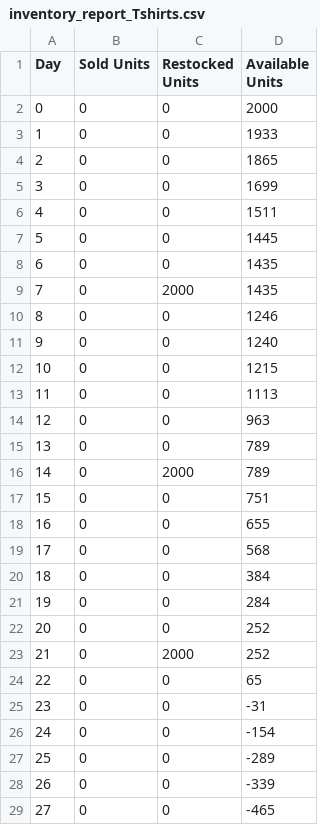
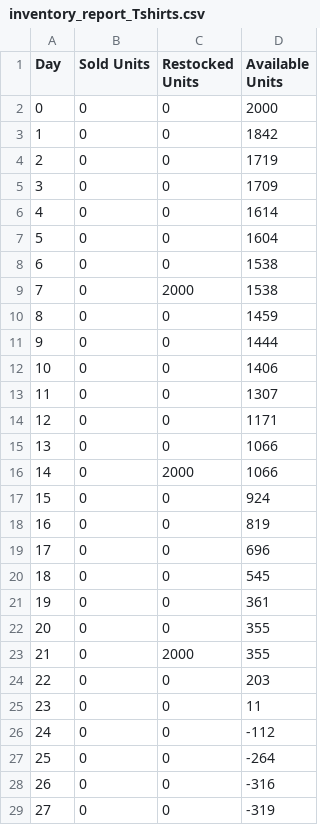
Before and after one commit to laurrennamber/trikommerce_project, a CSV file: inventory_report_Tshirts.csv, drawn as a sheet; only a part is shown; the diff covers the shown part only.

```diff
--- a/inventory_report_Tshirts.csv
+++ b/inventory_report_Tshirts.csv
@@ -2,28 +2,28 @@ Day,Sold Units,Restocked Units,Available Units
 0,0,0,2000
-1,0,0,1933
-2,0,0,1865
-3,0,0,1699
-4,0,0,1511
-5,0,0,1445
-6,0,0,1435
-7,0,2000,1435
-8,0,0,1246
-9,0,0,1240
-10,0,0,1215
-11,0,0,1113
-12,0,0,963
-13,0,0,789
-14,0,2000,789
-15,0,0,751
-16,0,0,655
-17,0,0,568
-18,0,0,384
-19,0,0,284
-20,0,0,252
-21,0,2000,252
-22,0,0,65
-23,0,0,-31
-24,0,0,-154
-25,0,0,-289
-26,0,0,-339
-27,0,0,-465
+1,0,0,1842
+2,0,0,1719
+3,0,0,1709
+4,0,0,1614
+5,0,0,1604
+6,0,0,1538
+7,0,2000,1538
+8,0,0,1459
+9,0,0,1444
+10,0,0,1406
+11,0,0,1307
+12,0,0,1171
+13,0,0,1066
+14,0,2000,1066
+15,0,0,924
+16,0,0,819
+17,0,0,696
+18,0,0,545
+19,0,0,361
+20,0,0,355
+21,0,2000,355
+22,0,0,203
+23,0,0,11
+24,0,0,-112
+25,0,0,-264
+26,0,0,-316
+27,0,0,-319
```
Also changed, not shown: 22 edited cells elsewhere in this file, 1 other file.
